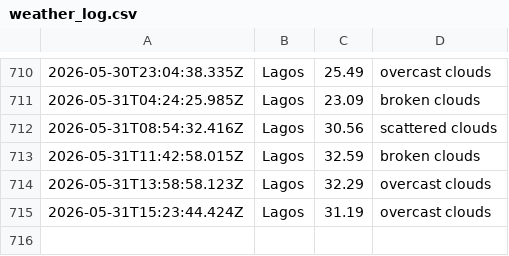
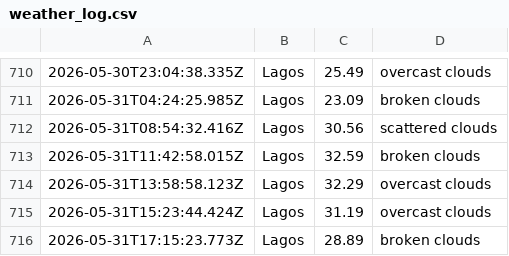
Before and after one commit to Obiuno/waether-api, a CSV file: data/weather_log.csv, drawn as a sheet; only a part is shown, gaps mark what is left out; the diff names each change by its address in the sheet, - before the commit and + after, or states it on an @@ line.

```diff
--- a/data/weather_log.csv
+++ b/data/weather_log.csv
+row 716: 2026-05-31T17:15:23.773Z | Lagos | 28.89 | broken clouds
```
Also changed, not shown: 1 other file.
